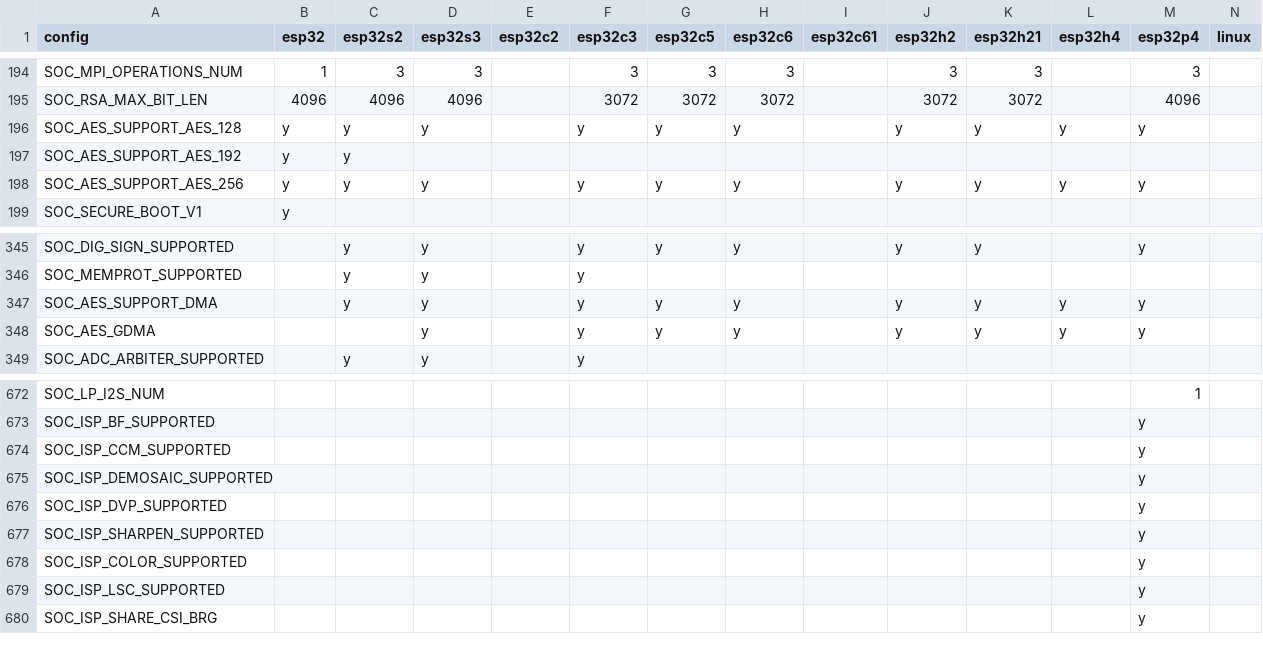
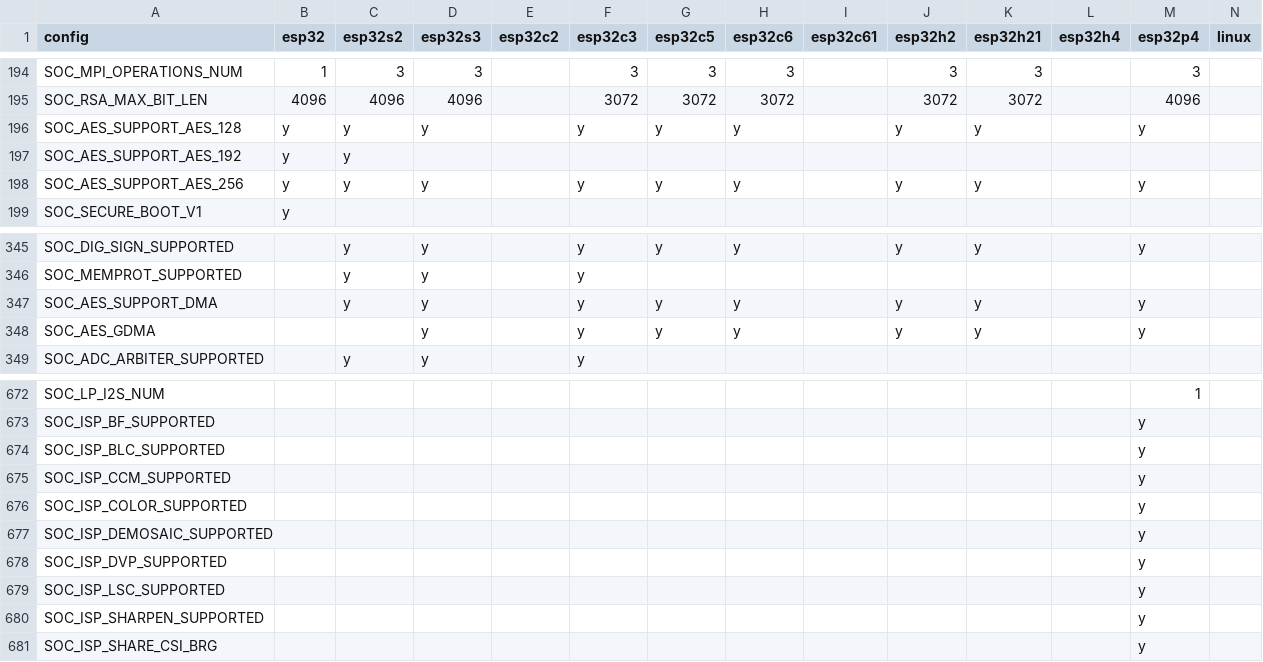
Before and after one commit to tanakamasayuki/ESP-IDF-SoC-Check, a CSV file: soc.csv, drawn as a sheet; only a part is shown, gaps mark what is left out.

```diff
--- a/soc.csv
+++ b/soc.csv
@@ -195,5 +195,5 @@ SOC_MPI_OPERATIONS_NUM	1	3	3		3	3	3		3	3		3
 SOC_RSA_MAX_BIT_LEN	4096	4096	4096		3072	3072	3072		3072	3072		4096		
-SOC_AES_SUPPORT_AES_128	y	y	y		y	y	y		y	y	y	y		
+SOC_AES_SUPPORT_AES_128	y	y	y		y	y	y		y	y		y		
 SOC_AES_SUPPORT_AES_192	y	y												
-SOC_AES_SUPPORT_AES_256	y	y	y		y	y	y		y	y	y	y		
+SOC_AES_SUPPORT_AES_256	y	y	y		y	y	y		y	y		y		
 SOC_SECURE_BOOT_V1	y													
@@ -346,4 +346,4 @@ SOC_DIG_SIGN_SUPPORTED		y	y		y	y	y		y	y		y
 SOC_MEMPROT_SUPPORTED		y	y		y									
-SOC_AES_SUPPORT_DMA		y	y		y	y	y		y	y	y	y		
-SOC_AES_GDMA			y		y	y	y		y	y	y	y		
+SOC_AES_SUPPORT_DMA		y	y		y	y	y		y	y		y		
+SOC_AES_GDMA			y		y	y	y		y	y		y		
 SOC_ADC_ARBITER_SUPPORTED		y	y		y									
@@ -673,8 +673,9 @@ SOC_LP_I2S_NUM												1
 SOC_ISP_BF_SUPPORTED												y		
+SOC_ISP_BLC_SUPPORTED												y		
 SOC_ISP_CCM_SUPPORTED												y		
+SOC_ISP_COLOR_SUPPORTED												y		
 SOC_ISP_DEMOSAIC_SUPPORTED												y		
 SOC_ISP_DVP_SUPPORTED												y		
+SOC_ISP_LSC_SUPPORTED												y		
 SOC_ISP_SHARPEN_SUPPORTED												y		
-SOC_ISP_COLOR_SUPPORTED												y		
-SOC_ISP_LSC_SUPPORTED												y		
 SOC_ISP_SHARE_CSI_BRG												y		
```
Also changed, not shown: 1 other file.
